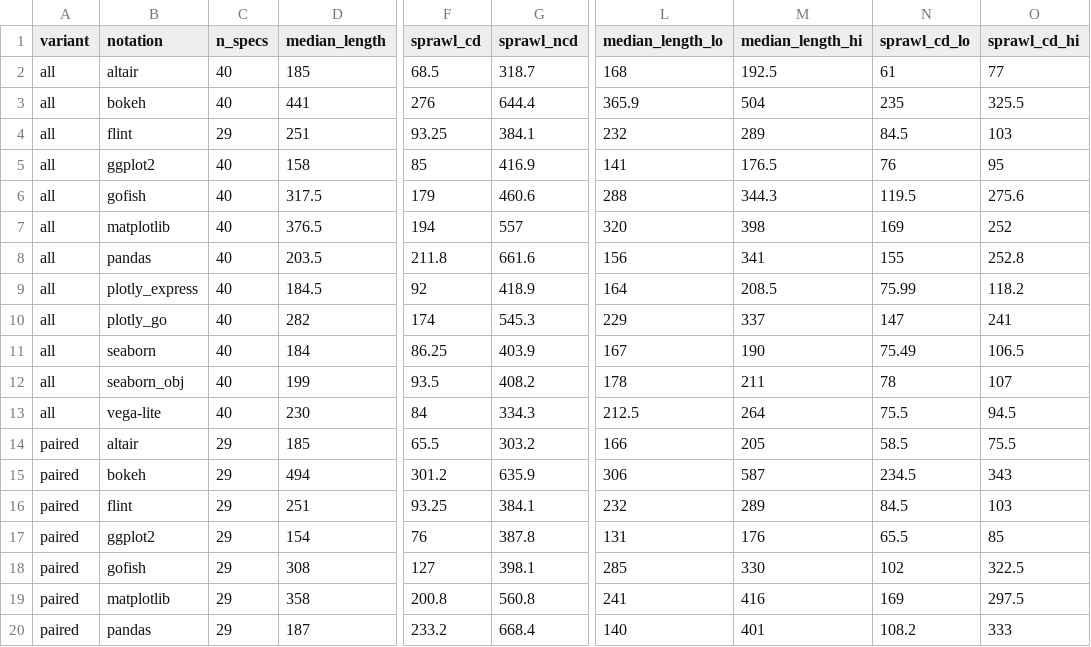
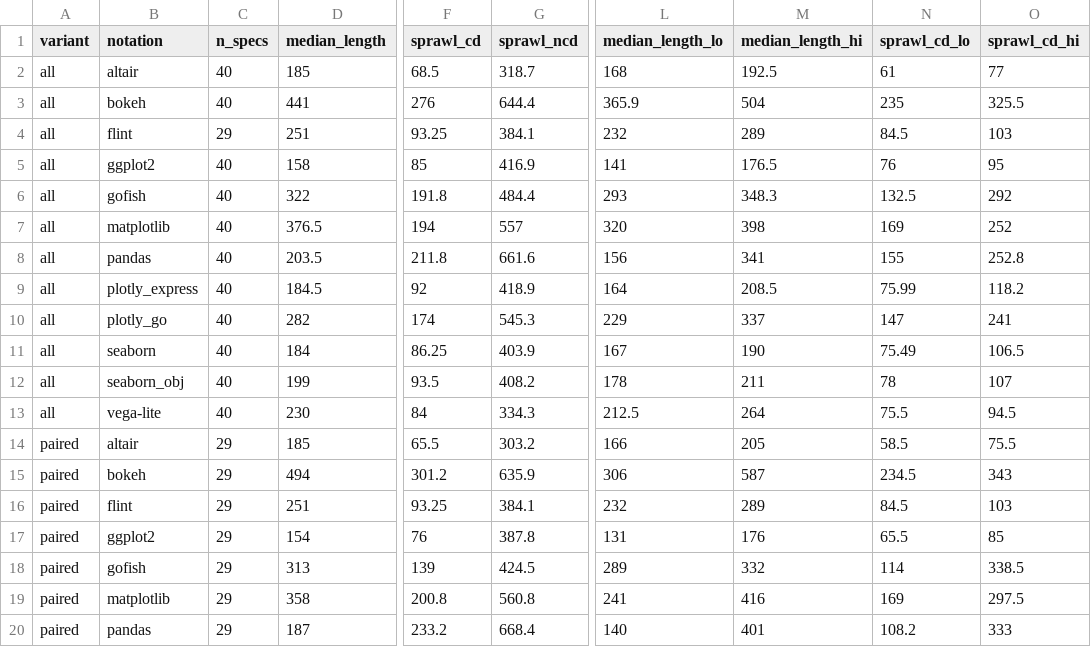
Before and after one commit to gofish-graphics/notascope, a CSV file: analysis/out/movies_metrics.csv, drawn as a sheet; only a part is shown, gaps mark what is left out; the diff names each change by its address in the sheet, - before the commit and + after, or states it on an @@ line.

```diff
--- a/analysis/out/movies_metrics.csv
+++ b/analysis/out/movies_metrics.csv
-D6 (median_length): 317.5
+D6 (median_length): 322
-F6 (sprawl_cd): 179
+F6 (sprawl_cd): 191.8
-G6 (sprawl_ncd): 460.6
+G6 (sprawl_ncd): 484.4
-L6 (median_length_lo): 288
+L6 (median_length_lo): 293
-M6 (median_length_hi): 344.3
+M6 (median_length_hi): 348.3
-N6 (sprawl_cd_lo): 119.5
+N6 (sprawl_cd_lo): 132.5
-O6 (sprawl_cd_hi): 275.6
+O6 (sprawl_cd_hi): 292
-D18 (median_length): 308
+D18 (median_length): 313
-F18 (sprawl_cd): 127
+F18 (sprawl_cd): 139
-G18 (sprawl_ncd): 398.1
+G18 (sprawl_ncd): 424.5
-L18 (median_length_lo): 285
+L18 (median_length_lo): 289
-M18 (median_length_hi): 330
+M18 (median_length_hi): 332
-N18 (sprawl_cd_lo): 102
+N18 (sprawl_cd_lo): 114
-O18 (sprawl_cd_hi): 322.5
+O18 (sprawl_cd_hi): 338.5
```
Also changed, not shown: 48 other files.
